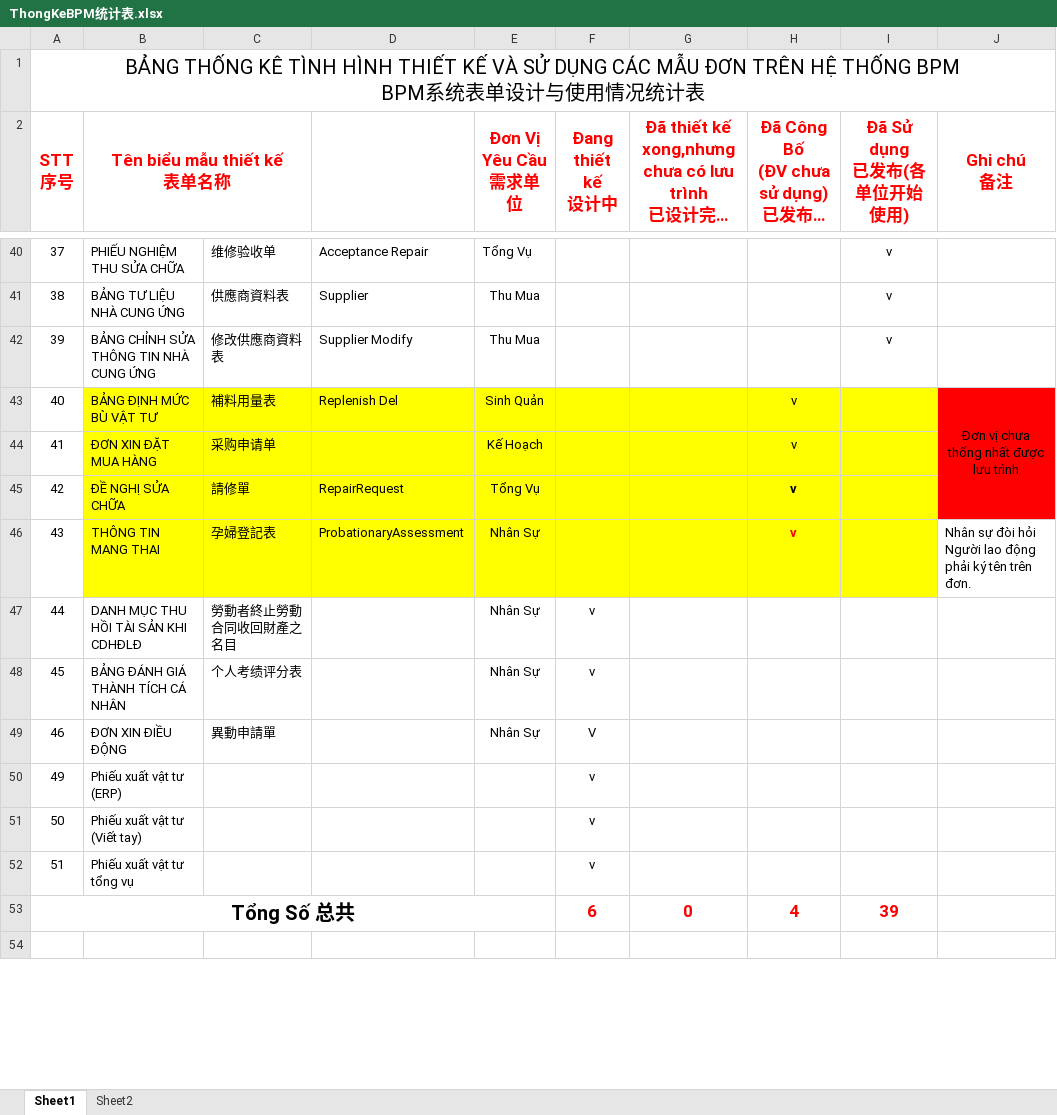
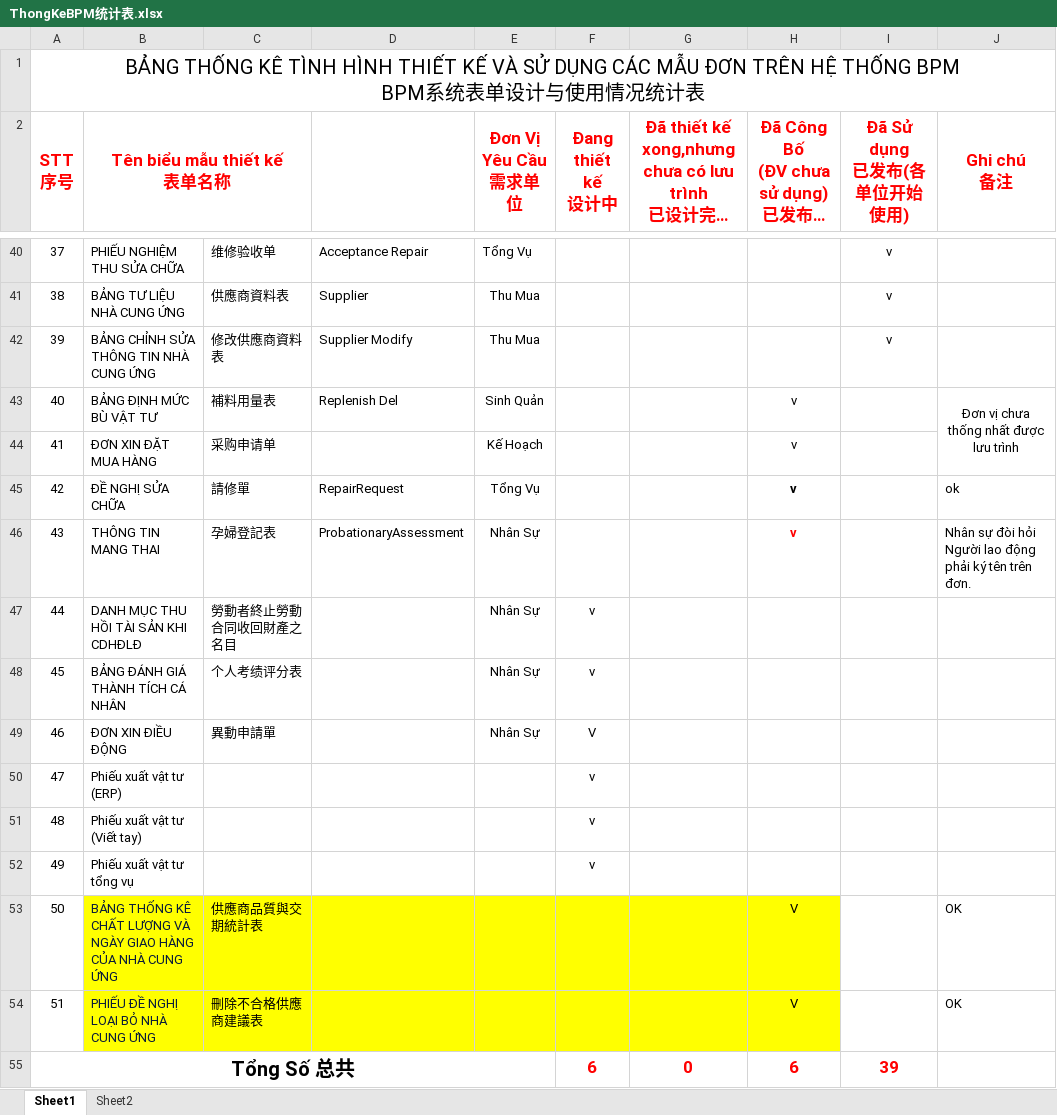
Before and after one commit to YihShuo/HRM_CENTER, an Excel workbook: DinhKy/BPM/ThongKeBPM统计表.xlsx, sheet Sheet1, drawn as a sheet; only a part is shown, gaps mark what is left out; the shorter side is filled out with more unchanged rows; long unchanged cells end in …; values as stored, in another font and other column widths than the file's, no borders; removed rows and columns are numbered as before the commit, all else as after; the diff covers the shown part only; the diff names each change by its address in the sheet, - before the commit and + after, or states it on an @@ line.

```diff
--- a/DinhKy/BPM/ThongKeBPM统计表.xlsx (sheet Sheet1)
+++ b/DinhKy/BPM/ThongKeBPM统计表.xlsx (sheet Sheet1)
-B43:I46 fill: #FFFF00
+B43:I46 fill: none
-J43:J45 fill: #FF0000
+J43:J45 fill: none
-J43:J45 merged
+J43:J44 merged
-J45 (Ghi chú 备注): (empty)
+J45 (Ghi chú 备注): ok
@@ column A (STT 序号) renumbered from row 50 down @@
+row 53: 50 | BẢNG THỐNG KÊ CHẤT LƯỢNG VÀ NGÀY GIAO HÀNG CỦA NHÀ CUNG ỨNG | 供應商品質與交期統計表 |  |  |  |  | V |  | OK
+row 54: 51 | PHIẾU ĐỀ NGHỊ LOẠI BỎ NHÀ CUNG ỨNG | 刪除不合格供應商建議表 |  |  |  |  | V |  | OK
-H55: 4
+H55: 6
```
Also changed, not shown: 20 added rows, 4 removed rows and 2 edited cells elsewhere in this sheet, 3 other files.
